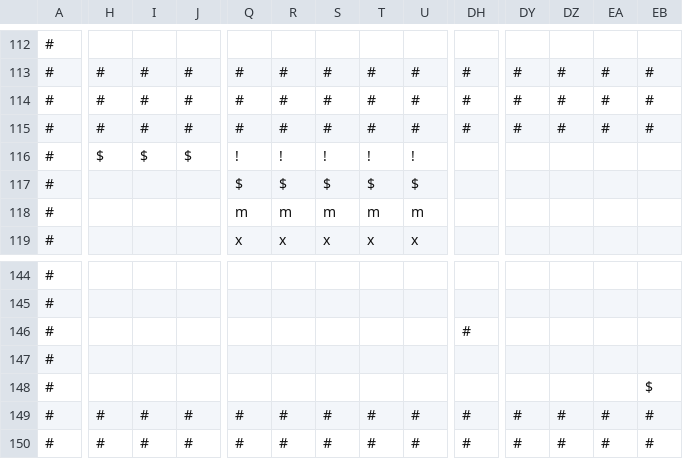
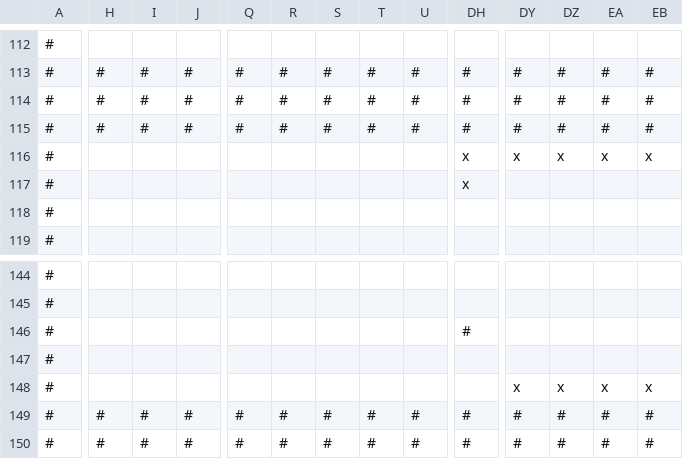
Before and after one commit to HideinCoffee/SP1Framework, a CSV file: SP1Framework/maps/map.csv, drawn as a sheet; only a part is shown, gaps mark what is left out; the diff covers the shown part only; the diff names each change by its address in the sheet, - before the commit and + after, or states it on an @@ line.

```diff
--- a/SP1Framework/maps/map.csv
+++ b/SP1Framework/maps/map.csv
-H116: $
+H116: (empty)
-I116: $
+I116: (empty)
-J116: $
+J116: (empty)
-Q116: !
+Q116: (empty)
-R116: !
+R116: (empty)
-S116: !
+S116: (empty)
-T116: !
+T116: (empty)
-U116: !
+U116: (empty)
-DH116:DH117: (empty)
+DH116:DH117: x
-DY116: (empty)
+DY116: x
-DZ116: (empty)
+DZ116: x
-EA116: (empty)
+EA116: x
-EB116: (empty)
+EB116: x
-Q117: $
+Q117: (empty)
-R117: $
+R117: (empty)
-S117: $
+S117: (empty)
-T117: $
+T117: (empty)
-U117: $
+U117: (empty)
-Q118: m
+Q118: (empty)
-R118: m
+R118: (empty)
-S118: m
+S118: (empty)
-T118: m
+T118: (empty)
-U118: m
+U118: (empty)
-Q119: x
+Q119: (empty)
-R119: x
+R119: (empty)
-S119: x
+S119: (empty)
-T119: x
+T119: (empty)
-U119: x
+U119: (empty)
-DY148: (empty)
+DY148: x
-DZ148: (empty)
+DZ148: x
-EA148: (empty)
+EA148: x
-EB148: $
+EB148: x
```
Also changed, not shown: 1 added row, 1 removed row and 62 edited cells elsewhere in this file, 26 other files.
